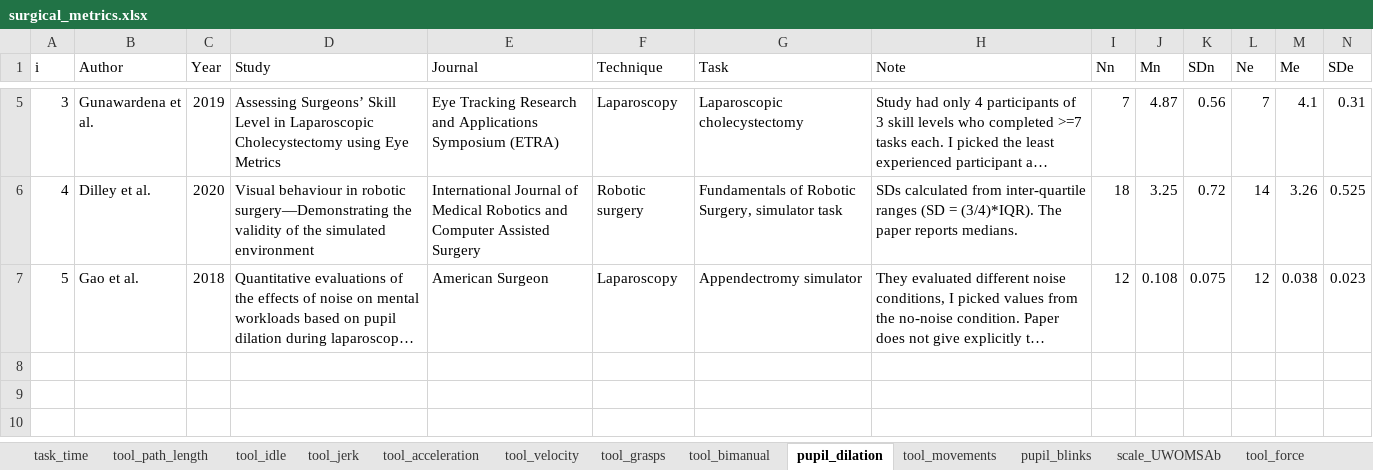
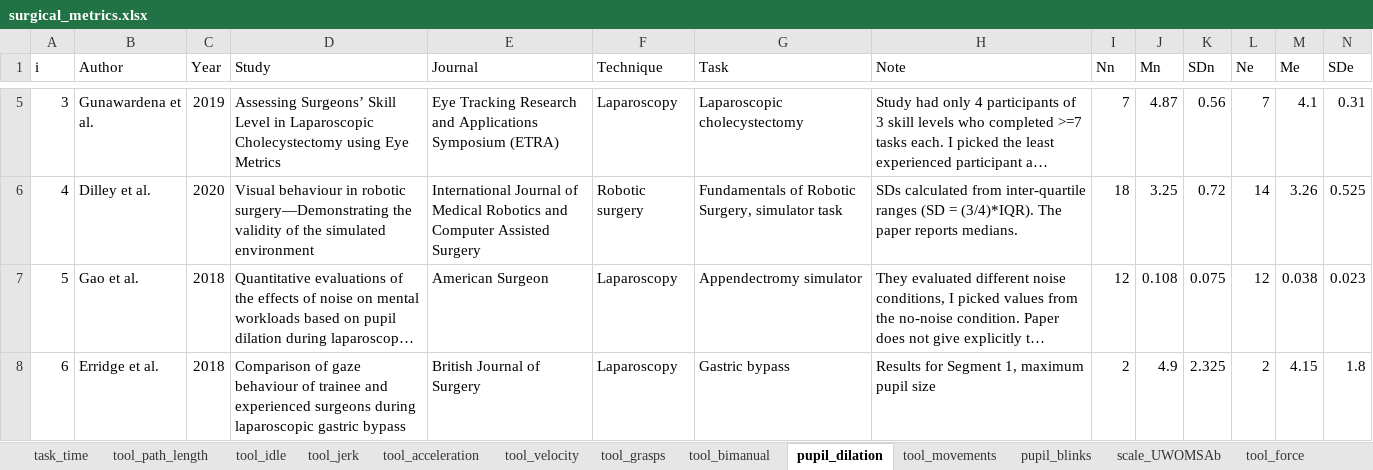
Before and after one commit to jpkos/surg-meta, an Excel workbook: data/surgical_metrics.xlsx, sheet pupil_dilation, drawn as a sheet; only a part is shown, gaps mark what is left out; long unchanged cells end in …; values as stored, in another font and other column widths than the file's, no borders; rows hold the shown columns only; the diff names each change by its address in the sheet, - before the commit and + after, or states it on an @@ line.

```diff
--- a/data/surgical_metrics.xlsx (sheet pupil_dilation)
+++ b/data/surgical_metrics.xlsx (sheet pupil_dilation)
+row 8: 6 | Erridge et al. | 2018 | Comparison of gaze behaviour of trainee and experienced surgeons during laparoscopic gastric bypass | British Journal of Surgery | Laparoscopy | Gastric bypass | Results for Segment 1, maximum pupil size | 2 | 4.9 | 2.325 | 2 | 4.15 | 1.8
```
Also changed, not shown: sheet pupil_blinks, sheet scale_OSATS, 4 other files.
